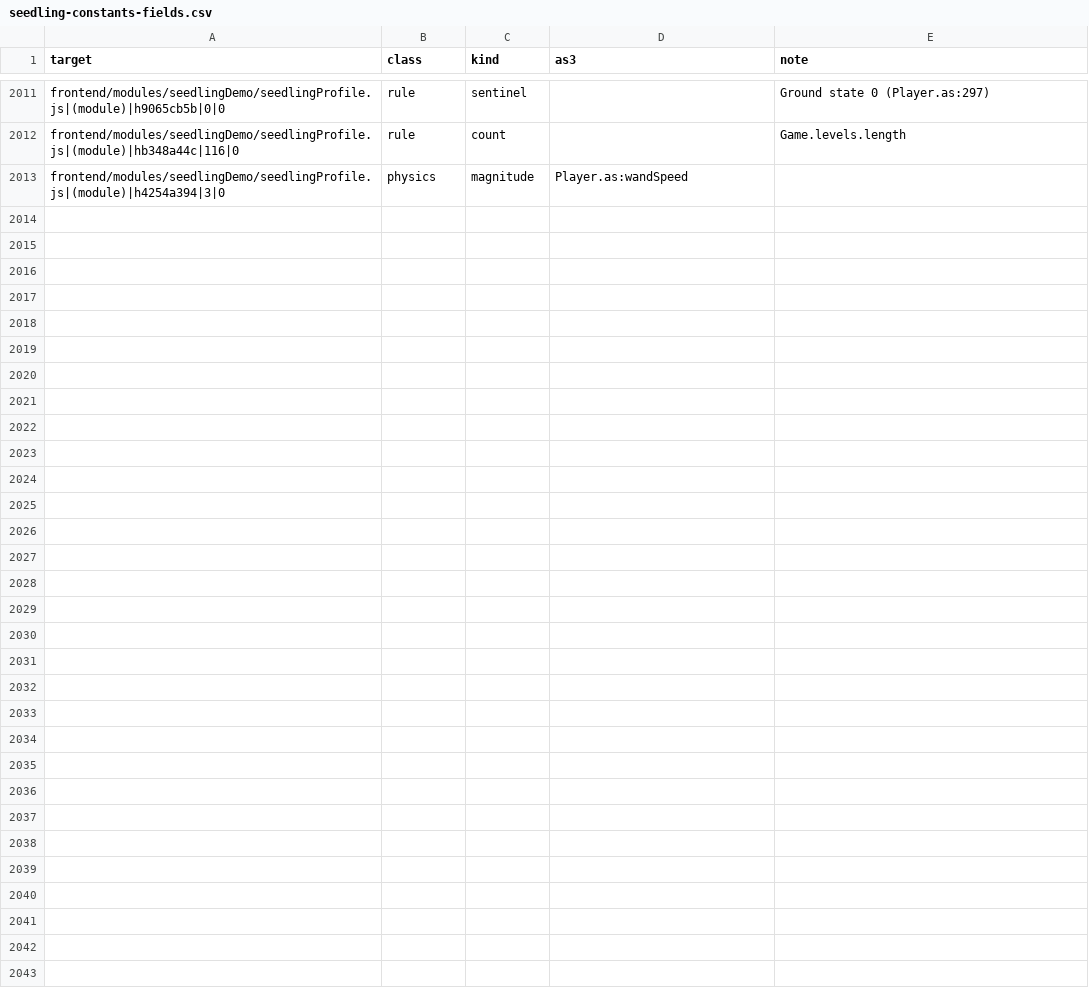
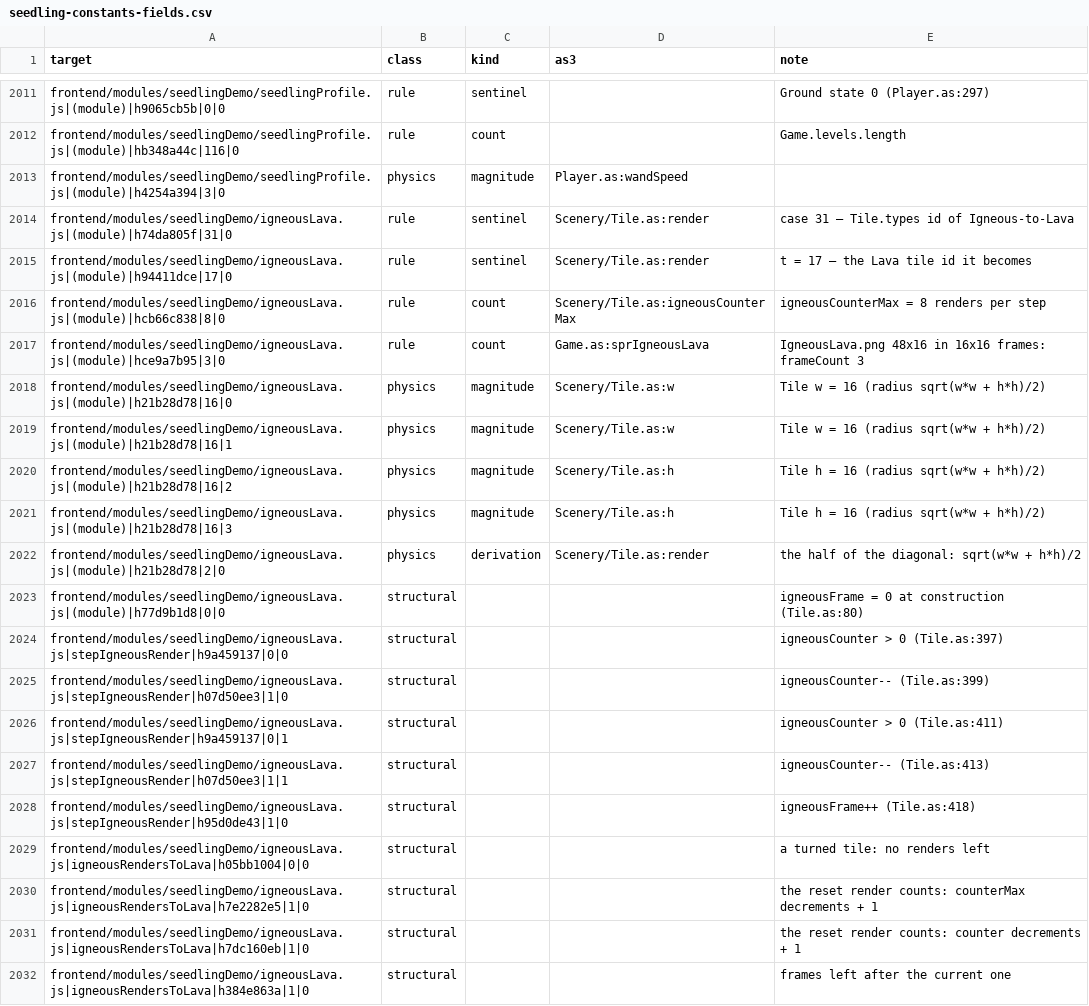
Before and after one commit to PeerInfinity/Archipelago-CC, a CSV file: scripts/procgen/seedling-constants-fields.csv, drawn as a sheet; only a part is shown, gaps mark what is left out; the diff names each change by its address in the sheet, - before the commit and + after, or states it on an @@ line.

```diff
--- a/scripts/procgen/seedling-constants-fields.csv
+++ b/scripts/procgen/seedling-constants-fields.csv
+row 2014: frontend/modules/seedlingDemo/igneousLava.js|(module)|h74da805f|31|0 | rule | sentinel | Scenery/Tile.as:render | case 31 — Tile.types id of Igneous-to-Lava
+row 2015: frontend/modules/seedlingDemo/igneousLava.js|(module)|h94411dce|17|0 | rule | sentinel | Scenery/Tile.as:render | t = 17 — the Lava tile id it becomes
+row 2016: frontend/modules/seedlingDemo/igneousLava.js|(module)|hcb66c838|8|0 | rule | count | Scenery/Tile.as:igneousCounterMax | igneousCounterMax = 8 renders per step
+row 2017: frontend/modules/seedlingDemo/igneousLava.js|(module)|hce9a7b95|3|0 | rule | count | Game.as:sprIgneousLava | IgneousLava.png 48x16 in 16x16 frames: frameCount 3
+row 2018: frontend/modules/seedlingDemo/igneousLava.js|(module)|h21b28d78|16|0 | physics | magnitude | Scenery/Tile.as:w | Tile w = 16 (radius sqrt(w*w + h*h)/2)
+row 2019: frontend/modules/seedlingDemo/igneousLava.js|(module)|h21b28d78|16|1 | physics | magnitude | Scenery/Tile.as:w | Tile w = 16 (radius sqrt(w*w + h*h)/2)
+row 2020: frontend/modules/seedlingDemo/igneousLava.js|(module)|h21b28d78|16|2 | physics | magnitude | Scenery/Tile.as:h | Tile h = 16 (radius sqrt(w*w + h*h)/2)
+row 2021: frontend/modules/seedlingDemo/igneousLava.js|(module)|h21b28d78|16|3 | physics | magnitude | Scenery/Tile.as:h | Tile h = 16 (radius sqrt(w*w + h*h)/2)
+row 2022: frontend/modules/seedlingDemo/igneousLava.js|(module)|h21b28d78|2|0 | physics | derivation | Scenery/Tile.as:render | the half of the diagonal: sqrt(w*w + h*h)/2
+row 2023: frontend/modules/seedlingDemo/igneousLava.js|(module)|h77d9b1d8|0|0 | structural |  |  | igneousFrame = 0 at construction (Tile.as:80)
+row 2024: frontend/modules/seedlingDemo/igneousLava.js|stepIgneousRender|h9a459137|0|0 | structural |  |  | igneousCounter > 0 (Tile.as:397)
+row 2025: frontend/modules/seedlingDemo/igneousLava.js|stepIgneousRender|h07d50ee3|1|0 | structural |  |  | igneousCounter-- (Tile.as:399)
+row 2026: frontend/modules/seedlingDemo/igneousLava.js|stepIgneousRender|h9a459137|0|1 | structural |  |  | igneousCounter > 0 (Tile.as:411)
+row 2027: frontend/modules/seedlingDemo/igneousLava.js|stepIgneousRender|h07d50ee3|1|1 | structural |  |  | igneousCounter-- (Tile.as:413)
+row 2028: frontend/modules/seedlingDemo/igneousLava.js|stepIgneousRender|h95d0de43|1|0 | structural |  |  | igneousFrame++ (Tile.as:418)
+row 2029: frontend/modules/seedlingDemo/igneousLava.js|igneousRendersToLava|h05bb1004|0|0 | structural |  |  | a turned tile: no renders left
+row 2030: frontend/modules/seedlingDemo/igneousLava.js|igneousRendersToLava|h7e2282e5|1|0 | structural |  |  | the reset render counts: counterMax decrements + 1
+row 2031: frontend/modules/seedlingDemo/igneousLava.js|igneousRendersToLava|h7dc160eb|1|0 | structural |  |  | the reset render counts: counter decrements + 1
+row 2032: frontend/modules/seedlingDemo/igneousLava.js|igneousRendersToLava|h384e863a|1|0 | structural |  |  | frames left after the current one
```
Also changed, not shown: 17 other files.
